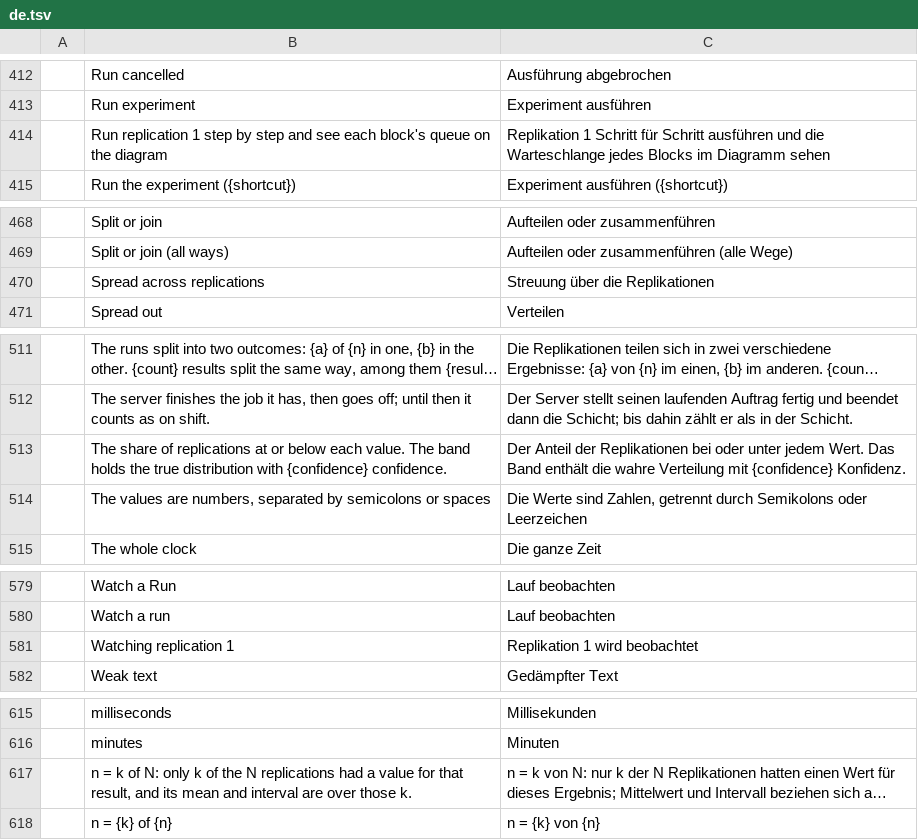
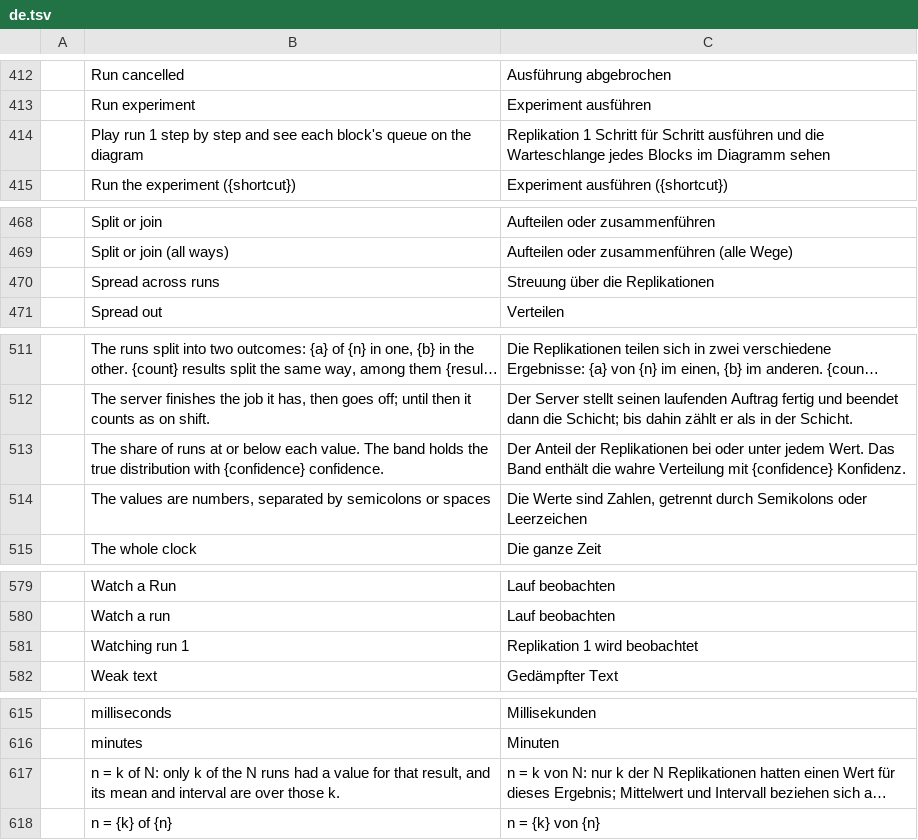
Before and after one commit to helenkwok/StochCraft, a TSV file: i18n/de.tsv, drawn as a sheet; only a part is shown, gaps mark what is left out; long unchanged cells end in …; the diff covers the shown part only; the diff names each change by its address in the sheet, - before the commit and + after, or states it on an @@ line.

Commit message:
The window says run and experiment, not replication (#145, step 1) (#154)
One run is one pass of the model with its own random numbers; the experiment is all of them.
Every window string that said replication now says run ("10 runs", "Watching run 1", the Runs
field), and the 44 catalogs are re-keyed to the new English with their translations kept, so no
language falls back to English; moving each language to its own word for a run is step 2. The
command line, JSON results and files keep replications. The user guide and README follow; the
guide's glossary says textbooks call a run a replication.

```diff
--- a/i18n/de.tsv
+++ b/i18n/de.tsv
-B414: Run replication 1 step…
+B414: Play run 1 step…
-B470: Spread across replications
+B470: Spread across runs
-B513: …share of replications at or…
+B513: …share of runs at or…
-B581: Watching replication 1
+B581: Watching run 1
-B617: …the N replications had a…
+B617: …the N runs had a…
```
Also changed, not shown: 25 edited cells elsewhere in this file, i18n/el.tsv, i18n/es.tsv, 54 other files.
